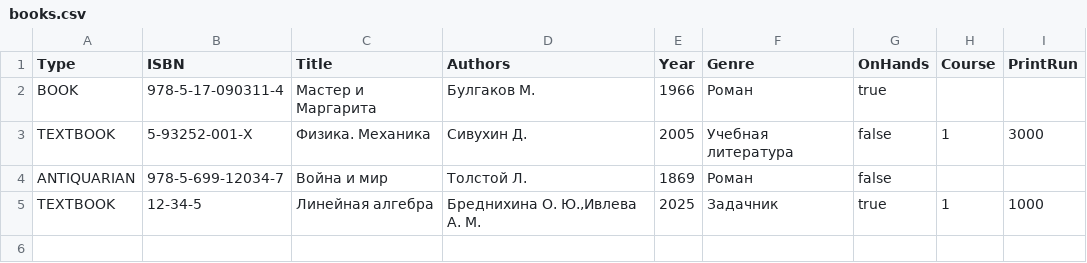
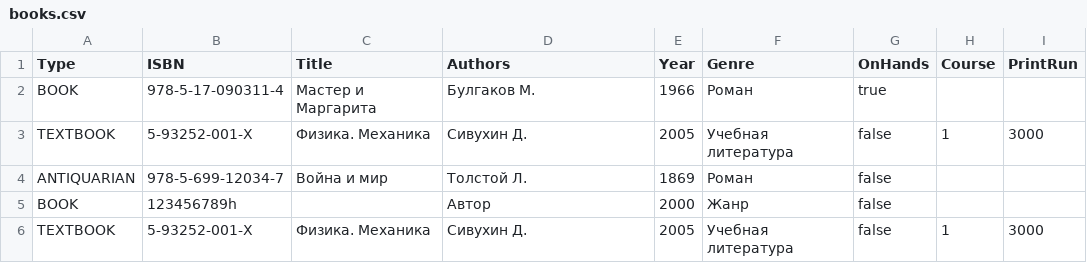
Before and after one commit to reqchk/library-lab1-java, a CSV file: books.csv, drawn as a sheet.

```diff
--- a/books.csv
+++ b/books.csv
@@ -4,2 +4,3 @@ TEXTBOOK;5-93252-001-X;Физика. Механика;Сивухин Д.;2005;У
 ANTIQUARIAN;978-5-699-12034-7;Война и мир;Толстой Л.;1869;Роман;false;;
-TEXTBOOK;12-34-5;Линейная алгебра;Бреднихина О. Ю.,Ивлева А. М.;2025;Задачник;true;1;1000
+BOOK;123456789h;;Автор;2000;Жанр;false;;
+TEXTBOOK;5-93252-001-X;Физика. Механика;Сивухин Д.;2005;Учебная литература;false;1;3000
```
Also changed, not shown: 8 other files.
